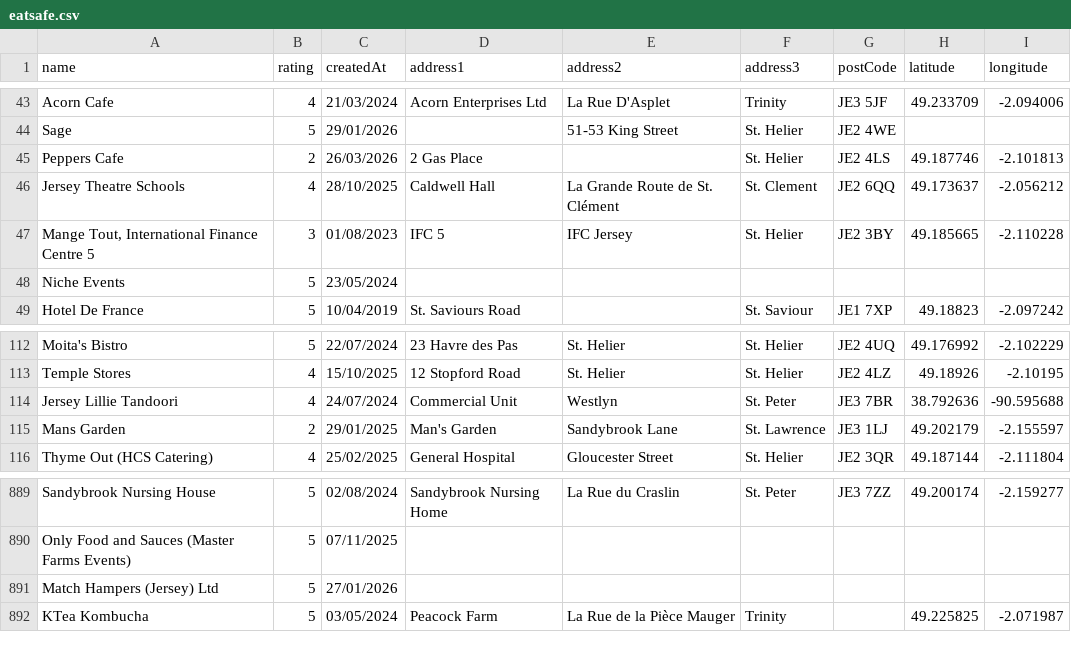
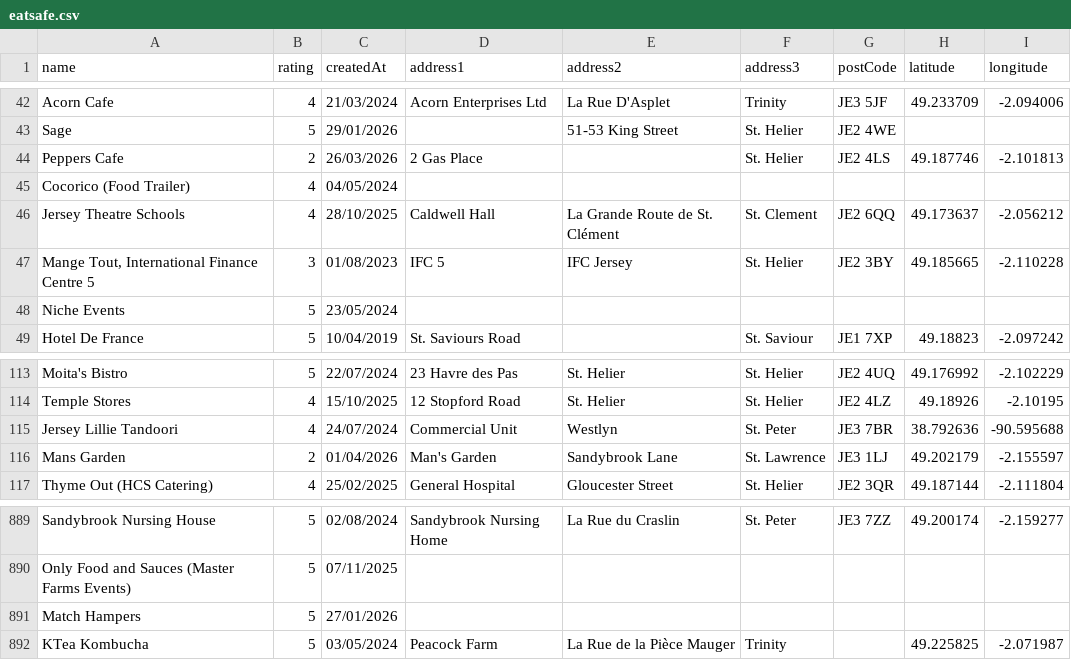
Before and after one commit to glitchjsy/opendata-downloads, a CSV file: data/eatsafe/eatsafe.csv, drawn as a sheet; only a part is shown, gaps mark what is left out; the diff covers the shown part only.

```diff
--- a/data/eatsafe/eatsafe.csv
+++ b/data/eatsafe/eatsafe.csv
@@ -45,2 +44,3 @@ Sage,5,29/01/2026,,51-53  King Street,St. Helier,JE2 4WE,,
 Peppers Cafe,2,26/03/2026,2 Gas Place,,St. Helier,JE2 4LS,49.187746,-2.101813
+Cocorico (Food Trailer),4,04/05/2024,,,,,,
 Jersey Theatre Schools,4,28/10/2025,Caldwell Hall,La Grande Route de St. Clément,St. Clement,JE2 6QQ,49.173637,-2.056212
@@ -114,3 +115,3 @@ Temple Stores,4,15/10/2025,12 Stopford Road,St. Helier,St. Helier,JE2 4LZ,49.189
 Jersey Lillie Tandoori,4,24/07/2024,Commercial Unit,Westlyn,St. Peter,JE3 7BR,38.792636,-90.595688
-Mans Garden,2,29/01/2025,Man's Garden,Sandybrook Lane,St. Lawrence,JE3 1LJ,49.202179,-2.155597
+Mans Garden,2,01/04/2026,Man's Garden,Sandybrook Lane,St. Lawrence,JE3 1LJ,49.202179,-2.155597
 Thyme Out (HCS Catering),4,25/02/2025,General Hospital,Gloucester Street,St. Helier,JE2 3QR,49.187144,-2.111804
@@ -890,3 +890,3 @@ Sandybrook Nursing House,5,02/08/2024,Sandybrook Nursing Home,La Rue du Craslin,
 Only Food and Sauces (Master Farms Events),5,07/11/2025,,,,,,
-Match Hampers (Jersey) Ltd,5,27/01/2026,,,,,,
+Match Hampers,5,27/01/2026,,,,,,
 KTea Kombucha,5,03/05/2024,Peacock Farm,La Rue de la Pièce Mauger,Trinity,,49.225825,-2.071987
```
Also changed, not shown: 1 added row and 4 removed rows elsewhere in this file, 4 other files.
